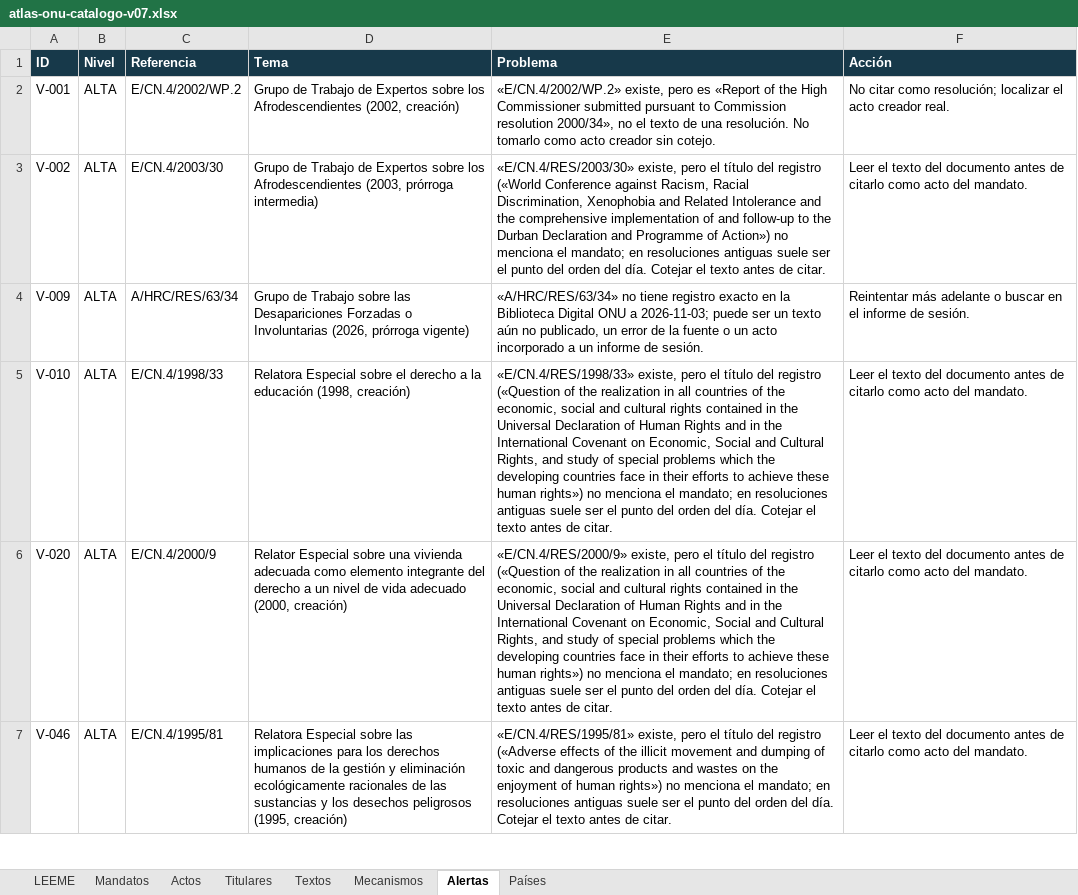
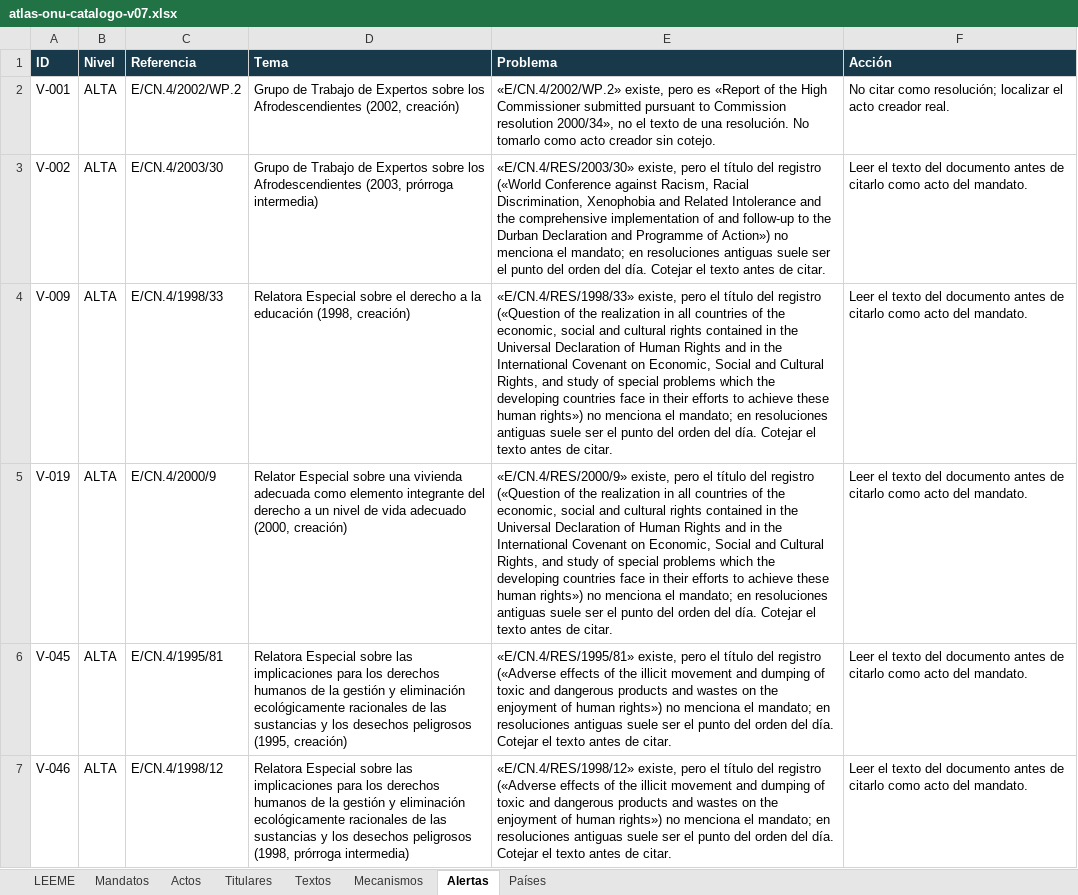
Before and after one commit to sukima-labs/atlasonu, an Excel workbook: data/atlas-onu-catalogo-v07.xlsx, sheet Alertas, drawn as a sheet; only a part is shown; values as stored, in another font and other column widths than the file's, no borders; removed rows and columns are numbered as before the commit, all else as after; the diff covers the shown part only; the diff names each change by its address in the sheet, - before the commit and + after, or states it on an @@ line.

```diff
--- a/data/atlas-onu-catalogo-v07.xlsx (sheet Alertas)
+++ b/data/atlas-onu-catalogo-v07.xlsx (sheet Alertas)
-C4 (Referencia): A/HRC/RES/63/34
+C4 (Referencia): E/CN.4/1998/33
-D4 (Tema): Grupo de Trabajo sobre las Desapariciones Forzadas o Involuntarias (2026, prórroga vigente)
+D4 (Tema): Relatora Especial sobre el derecho a la educación (1998, creación)
-E4 (Problema): «A/HRC/RES/63/34» no tiene registro exacto en la Biblioteca Digital ONU a 2026-11-03; puede ser un texto aún no publicado, un error de la fuente o un acto incorporado a un informe de sesión.
+E4 (Problema): «E/CN.4/RES/1998/33» existe, pero el título del registro («Question of the realization in all countries of the economic, social and cultural rights contained in the Universal Declaration of Human Rights and in the International Covenant on Economic, Social and Cultural Rights, and study of special problems which the developing countries face in their efforts to achieve these human rights») no menciona el mandato; en resoluciones antiguas suele ser el punto del orden del día. Cotejar el texto antes de citar.
-F4 (Acción): Reintentar más adelante o buscar en el informe de sesión.
+F4 (Acción): Leer el texto del documento antes de citarlo como acto del mandato.
-row 5: V-010 | ALTA | E/CN.4/1998/33 | Relatora Especial sobre el derecho a la educación (1998, creación) | «E/CN.4/RES/1998/33» existe, pero el título del registro («Question of the realization in all countries of the economic, social and cultural rights contained in the Universal Declaration of Human Rights and in the International Covenant on Economic, Social and Cultural Rights, and study of special problems which the developing countries face in their efforts to achieve these human rights») no menciona el mandato; en resoluciones antiguas suele ser el punto del orden del día. Cotejar el texto antes de citar. | Leer el texto del documento antes de citarlo como acto del mandato.
-A5 (ID): V-020
+A5 (ID): V-019
+row 6: V-045 | ALTA | E/CN.4/1995/81 | Relatora Especial sobre las implicaciones para los derechos humanos de la gestión y eliminación ecológicamente racionales de las sustancias y los desechos peligrosos (1995, creación) | «E/CN.4/RES/1995/81» existe, pero el título del registro («Adverse effects of the illicit movement and dumping of toxic and dangerous products and wastes on the enjoyment of human rights») no menciona el mandato; en resoluciones antiguas suele ser el punto del orden del día. Cotejar el texto antes de citar. | Leer el texto del documento antes de citarlo como acto del mandato.
-C7 (Referencia): E/CN.4/1995/81
+C7 (Referencia): E/CN.4/1998/12
-D7 (Tema): …desechos peligrosos (1995, creación)
+D7 (Tema): …desechos peligrosos (1998, prórroga intermedia)
-E7 (Problema): «E/CN.4/RES/1995/81» existe, pero…
+E7 (Problema): «E/CN.4/RES/1998/12» existe, pero…
```
Also changed, not shown: 4 added rows, 5 removed rows and 128 edited cells elsewhere in this sheet, sheet Textos, sheet Actos, sheet Mandatos, 11 other files.
